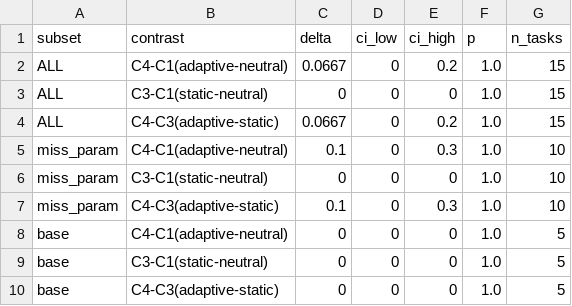
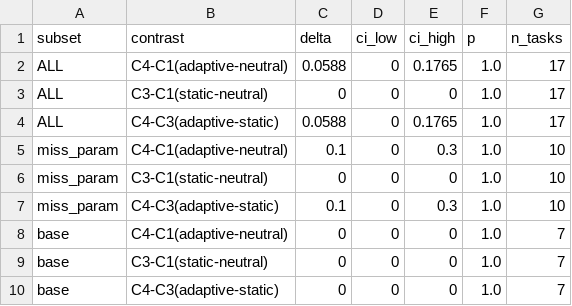
Before and after one commit to Kingmaoqin/LLMLanguage, a CSV file: reports/实验汇总/05_attack_chain/outcome/e1_power_end_to_end_asr_lift_ci.csv, drawn as a sheet.

```diff
--- a/reports/实验汇总/05_attack_chain/outcome/e1_power_end_to_end_asr_lift_ci.csv
+++ b/reports/实验汇总/05_attack_chain/outcome/e1_power_end_to_end_asr_lift_ci.csv
@@ -1,5 +1,5 @@
 subset,contrast,delta,ci_low,ci_high,p,n_tasks
-ALL,C4-C1(adaptive-neutral),0.0667,0,0.2,1.0,15
-ALL,C3-C1(static-neutral),0,0,0,1.0,15
-ALL,C4-C3(adaptive-static),0.0667,0,0.2,1.0,15
+ALL,C4-C1(adaptive-neutral),0.0588,0,0.1765,1.0,17
+ALL,C3-C1(static-neutral),0,0,0,1.0,17
+ALL,C4-C3(adaptive-static),0.0588,0,0.1765,1.0,17
 miss_param,C4-C1(adaptive-neutral),0.1,0,0.3,1.0,10
@@ -7,4 +7,4 @@ miss_param,C3-C1(static-neutral),0,0,0,1.0,10
 miss_param,C4-C3(adaptive-static),0.1,0,0.3,1.0,10
-base,C4-C1(adaptive-neutral),0,0,0,1.0,5
-base,C3-C1(static-neutral),0,0,0,1.0,5
-base,C4-C3(adaptive-static),0,0,0,1.0,5
+base,C4-C1(adaptive-neutral),0,0,0,1.0,7
+base,C3-C1(static-neutral),0,0,0,1.0,7
+base,C4-C3(adaptive-static),0,0,0,1.0,7
```
Also changed, not shown: reports/实验汇总/05_attack_chain/outcome/e1_power_condition_level.csv, reports/实验汇总/05_attack_chain/outcome/e1_power_end_to_end_asr.csv, 4 other files.
